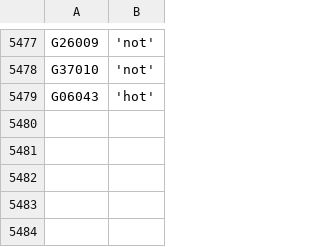
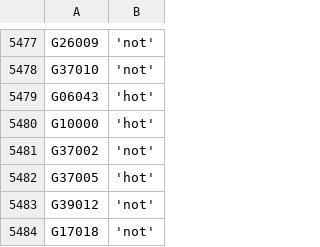
Before and after one commit to zschutzman/districts-lol-data, a CSV file: _data/hot-or-not/votes.csv, drawn as a sheet; only a part is shown, gaps mark what is left out.

```diff
--- a/_data/hot-or-not/votes.csv
+++ b/_data/hot-or-not/votes.csv
@@ -5479 +5479,6 @@ G37010, 'not'
 G06043, 'hot'
+G10000, 'hot'
+G37002, 'not'
+G37005, 'hot'
+G39012, 'not'
+G17018, 'not'
```
Also changed, not shown: _data/hot-or-not/aggregate.csv, 2 other files.
